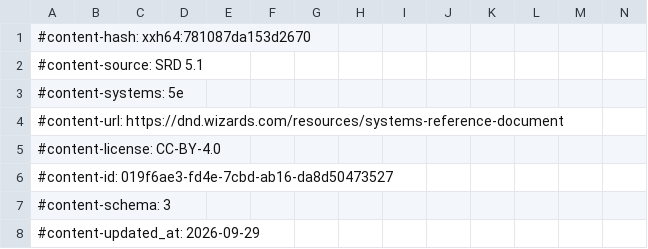
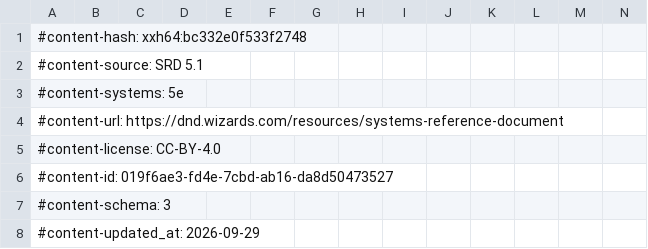
Before and after one commit to FernDragonborn/charnik-content-srd, a CSV file: srd-2014/items_srd.csv, drawn as a sheet; only a part is shown; the diff covers the shown part only.

```diff
--- a/srd-2014/items_srd.csv
+++ b/srd-2014/items_srd.csv
@@ -1,2 +1,2 @@
-#content-hash: xxh64:781087da153d2670
+#content-hash: xxh64:bc332e0f533f2748
 #content-source: SRD 5.1
```
Also changed, not shown: 6 edited cells elsewhere in this file, srd-2024/items_srd.csv.
